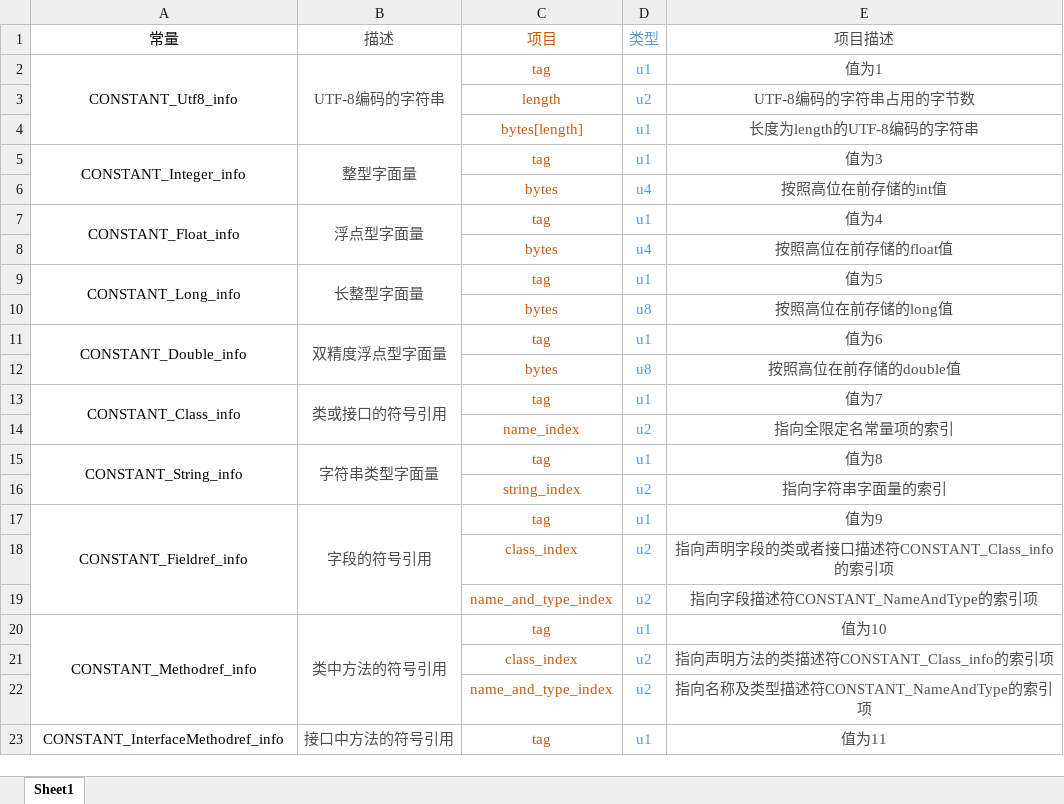
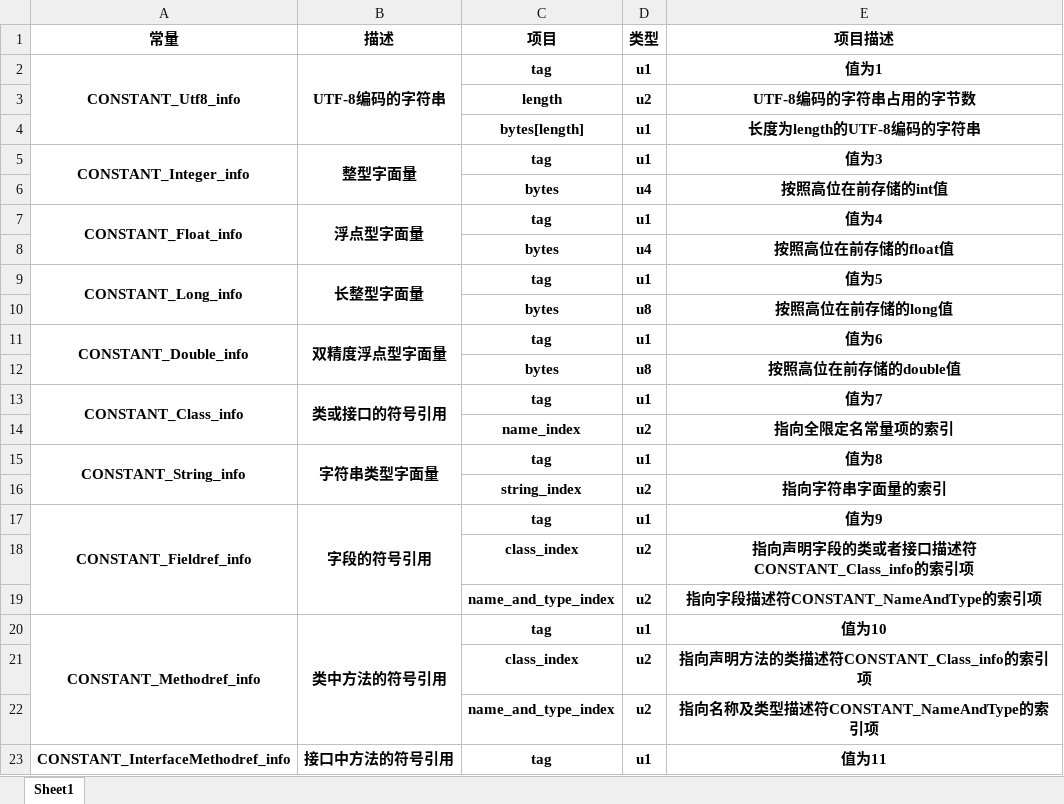
Before and after one commit to sarizzm/tp-learning, an Excel workbook: 小课题Oop-Klass/新建 Microsoft Excel 工作表.xlsx, sheet Sheet1, drawn as a sheet; only a part is shown; values as stored, in another font and other column widths than the file's, no borders; the diff covers the shown part only; the diff names each change by its address in the sheet, - before the commit and + after, or states it on an @@ line.

```diff
--- a/小课题Oop-Klass/新建 Microsoft Excel 工作表.xlsx (sheet Sheet1)
+++ b/小课题Oop-Klass/新建 Microsoft Excel 工作表.xlsx (sheet Sheet1)
-A1:E2 bold: off
+A1:E2 bold: on
-B1:B2 text colour: #4F4F4F
+B1:B2 text colour: black
-C1:C23 text colour: #C55A11
+C1:C23 text colour: black
-D1:D23 text colour: #5B9BD5
+D1:D23 text colour: black
-E1:E23 text colour: #4F4F4F
+E1:E23 text colour: black
-C3:E4 bold: off
+C3:E4 bold: on
-A5:E5 bold: off
+A5:E5 bold: on
-B5 text colour: #4F4F4F
+B5 text colour: black
-C6:E6 bold: off
+C6:E6 bold: on
-A7:E7 bold: off
+A7:E7 bold: on
-B7 text colour: #4F4F4F
+B7 text colour: black
-C8:E8 bold: off
+C8:E8 bold: on
-A9:E9 bold: off
+A9:E9 bold: on
-B9 text colour: #4F4F4F
+B9 text colour: black
-C10:E10 bold: off
+C10:E10 bold: on
-A11:E11 bold: off
+A11:E11 bold: on
-B11 text colour: #4F4F4F
+B11 text colour: black
-C12:E12 bold: off
+C12:E12 bold: on
-A13:E13 bold: off
+A13:E13 bold: on
-B13 text colour: #4F4F4F
+B13 text colour: black
-C14:E14 bold: off
+C14:E14 bold: on
-A15:E15 bold: off
+A15:E15 bold: on
-B15 text colour: #4F4F4F
+B15 text colour: black
-C16:E16 bold: off
+C16:E16 bold: on
-A17:E17 bold: off
+A17:E17 bold: on
-B17 text colour: #4F4F4F
+B17 text colour: black
-C18:E19 bold: off
+C18:E19 bold: on
-A20:E20 bold: off
+A20:E20 bold: on
-B20 text colour: #4F4F4F
+B20 text colour: black
-C21:E22 bold: off
+C21:E22 bold: on
-A23:E23 bold: off
+A23:E23 bold: on
-B23 text colour: #4F4F4F
+B23 text colour: black
```
Also changed, not shown: cell formats elsewhere in this sheet, 10 other files.
